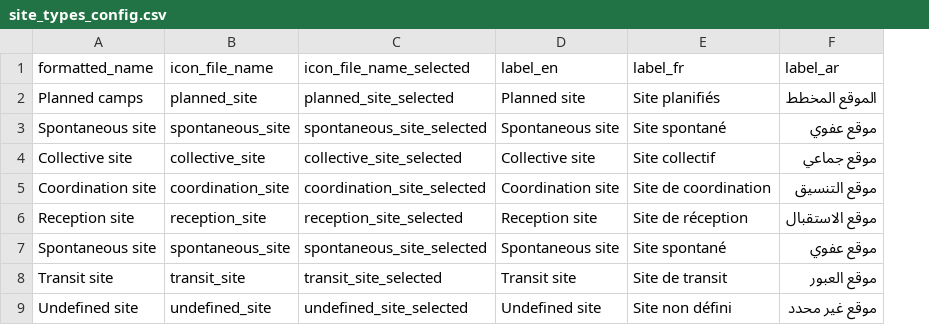
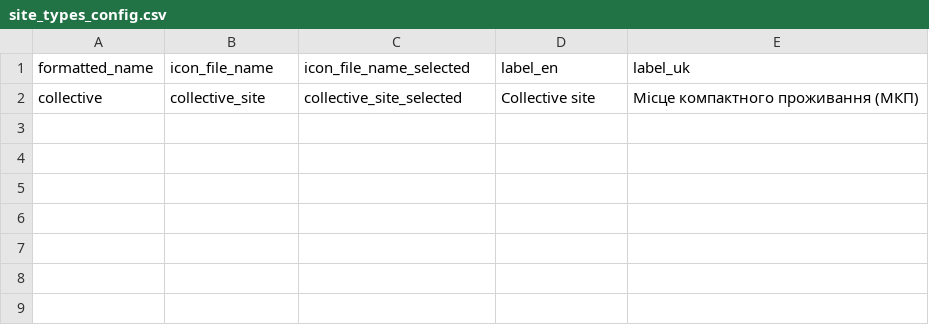
Before and after one commit to CartONG/opsmap-datasets, a CSV file: testOlivier/FDF/site_types_config.csv, drawn as a sheet; removed rows and columns are numbered as before the commit, all else as after; the diff names each change by its address in the sheet, - before the commit and + after, or states it on an @@ line.

Commit message:
Update test olivier

```diff
--- a/testOlivier/FDF/site_types_config.csv
+++ b/testOlivier/FDF/site_types_config.csv
-column E (label_fr), row 4: Site collectif
-column F (label_ar), row 4: موقع جماعي
+column E (label_uk), row 2: Місце компактного проживання (МКП)
-row 2: Planned camps | planned_site | planned_site_selected | Planned site | Site planifiés | الموقع المخطط
-row 3: Spontaneous site | spontaneous_site | spontaneous_site_selected | Spontaneous site | Site spontané | موقع عفوي
-A2 (formatted_name): Collective site
+A2 (formatted_name): collective
-D2 (label_en): Collective site
+D2 (label_en): Сollective site
-row 5: Coordination site | coordination_site | coordination_site_selected | Coordination site | Site de coordination | موقع التنسيق
-row 6: Reception site | reception_site | reception_site_selected | Reception site | Site de réception | موقع الاستقبال
-row 7: Spontaneous site | spontaneous_site | spontaneous_site_selected | Spontaneous site | Site spontané | موقع عفوي
-row 8: Transit site | transit_site | transit_site_selected | Transit site | Site de transit | موقع العبور
-row 9: Undefined site | undefined_site | undefined_site_selected | Undefined site | Site non défini | موقع غير محدد
```
Also changed, not shown: testOlivier/FDF/thematic_config.csv, 39 other files.
